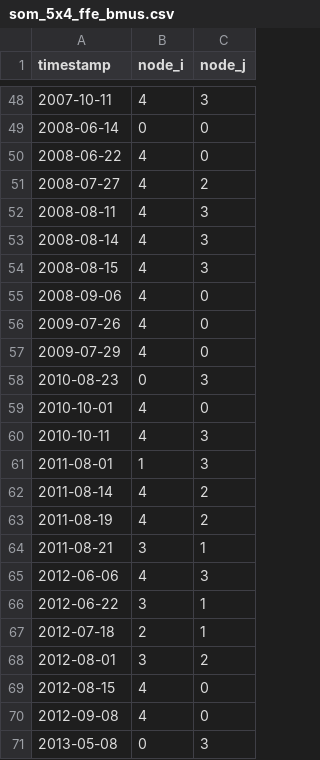
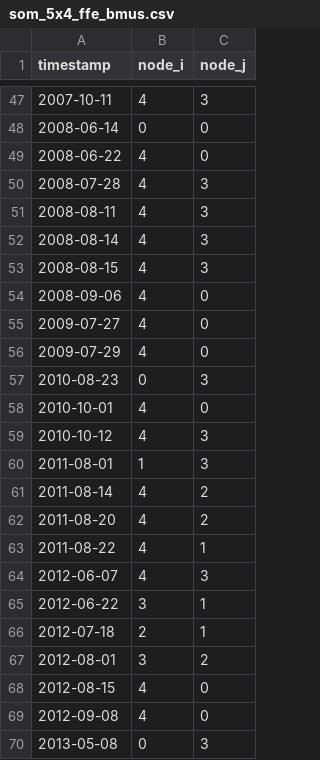
Before and after one commit to tyfolino/NYC-Flash-Floods, a CSV file: data/som_5x4_ffe_bmus.csv, drawn as a sheet; only a part is shown, gaps mark what is left out; the diff covers the shown part only.

```diff
--- a/data/som_5x4_ffe_bmus.csv
+++ b/data/som_5x4_ffe_bmus.csv
@@ -50,3 +49,3 @@ timestamp,node_i,node_j
 2008-06-22,4,0
-2008-07-27,4,2
+2008-07-28,4,3
 2008-08-11,4,3
@@ -55,3 +54,3 @@ timestamp,node_i,node_j
 2008-09-06,4,0
-2009-07-26,4,0
+2009-07-27,4,0
 2009-07-29,4,0
@@ -59,8 +58,8 @@ timestamp,node_i,node_j
 2010-10-01,4,0
-2010-10-11,4,3
+2010-10-12,4,3
 2011-08-01,1,3
 2011-08-14,4,2
-2011-08-19,4,2
-2011-08-21,3,1
-2012-06-06,4,3
+2011-08-20,4,2
+2011-08-22,4,1
+2012-06-07,4,3
 2012-06-22,3,1
```
Also changed, not shown: 2 added rows, 3 removed rows and 5 edited cells elsewhere in this file, data/som_2x2_bmus.csv, data/som_2x2_tc_associations.csv, 50 other files.
